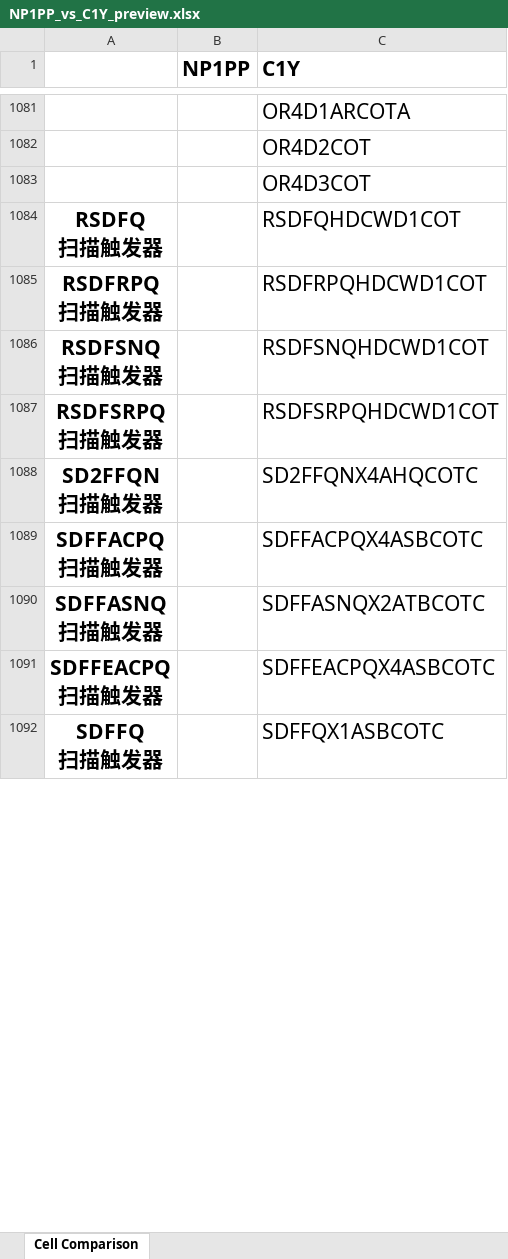
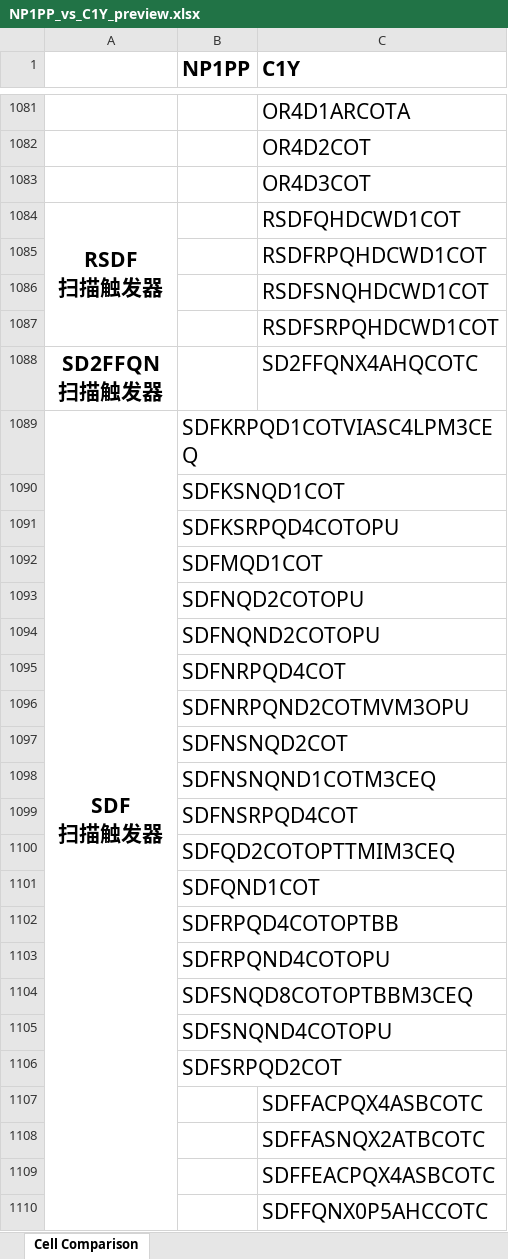
Before and after one commit to EsaLongs/lib-cell-compare, an Excel workbook: preview/NP1PP_vs_C1Y_preview.xlsx, sheet Cell Comparison, drawn as a sheet; only a part is shown, gaps mark what is left out; values as stored, in another font and other column widths than the file's, no borders; removed rows and columns are numbered as before the commit, all else as after; ↵ is a line break in a cell; the diff covers the shown part only; the diff names each change by its address in the sheet, - before the commit and + after, or states it on an @@ line.

```diff
--- a/preview/NP1PP_vs_C1Y_preview.xlsx (sheet Cell Comparison)
+++ b/preview/NP1PP_vs_C1Y_preview.xlsx (sheet Cell Comparison)
-A1084: RSDFQ ↵ 扫描触发器
+A1084: RSDF ↵ 扫描触发器
+A1084:A1087 merged
-A1085: RSDFRPQ ↵ 扫描触发器
+A1085: (empty)
-A1086: RSDFSNQ ↵ 扫描触发器
+A1086: (empty)
-A1087: RSDFSRPQ ↵ 扫描触发器
+A1087: (empty)
-row 1089: SDFFACPQ ↵ 扫描触发器 |  | SDFFACPQX4ASBCOTC
-row 1090: SDFFASNQ ↵ 扫描触发器 |  | SDFFASNQX2ATBCOTC
-row 1091: SDFFEACPQ ↵ 扫描触发器 |  | SDFFEACPQX4ASBCOTC
-row 1092: SDFFQ ↵ 扫描触发器 |  | SDFFQX1ASBCOTC
+row 1089: SDF ↵ 扫描触发器 | SDFKRPQD1COTVIASC4LPM3CEQ
+row 1090:  | SDFKSNQD1COT
+row 1091:  | SDFKSRPQD4COTOPU
+row 1092:  | SDFMQD1COT
+row 1093:  | SDFNQD2COTOPU
+row 1094:  | SDFNQND2COTOPU
+row 1095:  | SDFNRPQD4COT
+row 1096:  | SDFNRPQND2COTMVM3OPU
+row 1097:  | SDFNSNQD2COT
+row 1098:  | SDFNSNQND1COTM3CEQ
+row 1099:  | SDFNSRPQD4COT
+row 1100:  | SDFQD2COTOPTTMIM3CEQ
+row 1101:  | SDFQND1COT
+row 1102:  | SDFRPQD4COTOPTBB
+row 1103:  | SDFRPQND4COTOPU
+row 1104:  | SDFSNQD8COTOPTBBM3CEQ
+row 1105:  | SDFSNQND4COTOPU
+row 1106:  | SDFSRPQD2COT
+row 1107:  |  | SDFFACPQX4ASBCOTC
+row 1108:  |  | SDFFASNQX2ATBCOTC
+row 1109:  |  | SDFFEACPQX4ASBCOTC
+row 1110:  |  | SDFFQNX0P5AHCCOTC
```
Also changed, not shown: 11 added rows, 29 removed rows, 3 moved rows, 17 edited cells and merged cells elsewhere in this sheet, 5 other files.
